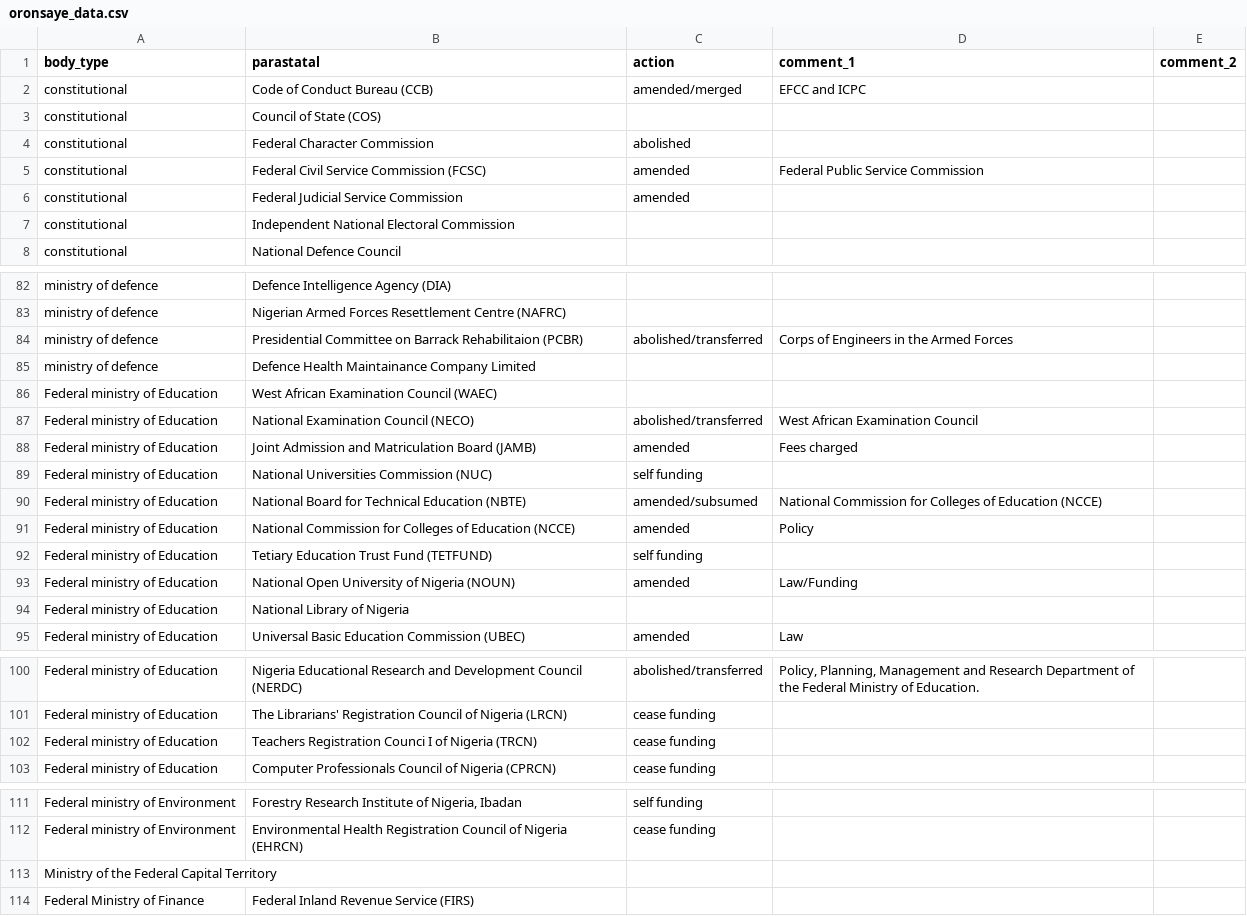
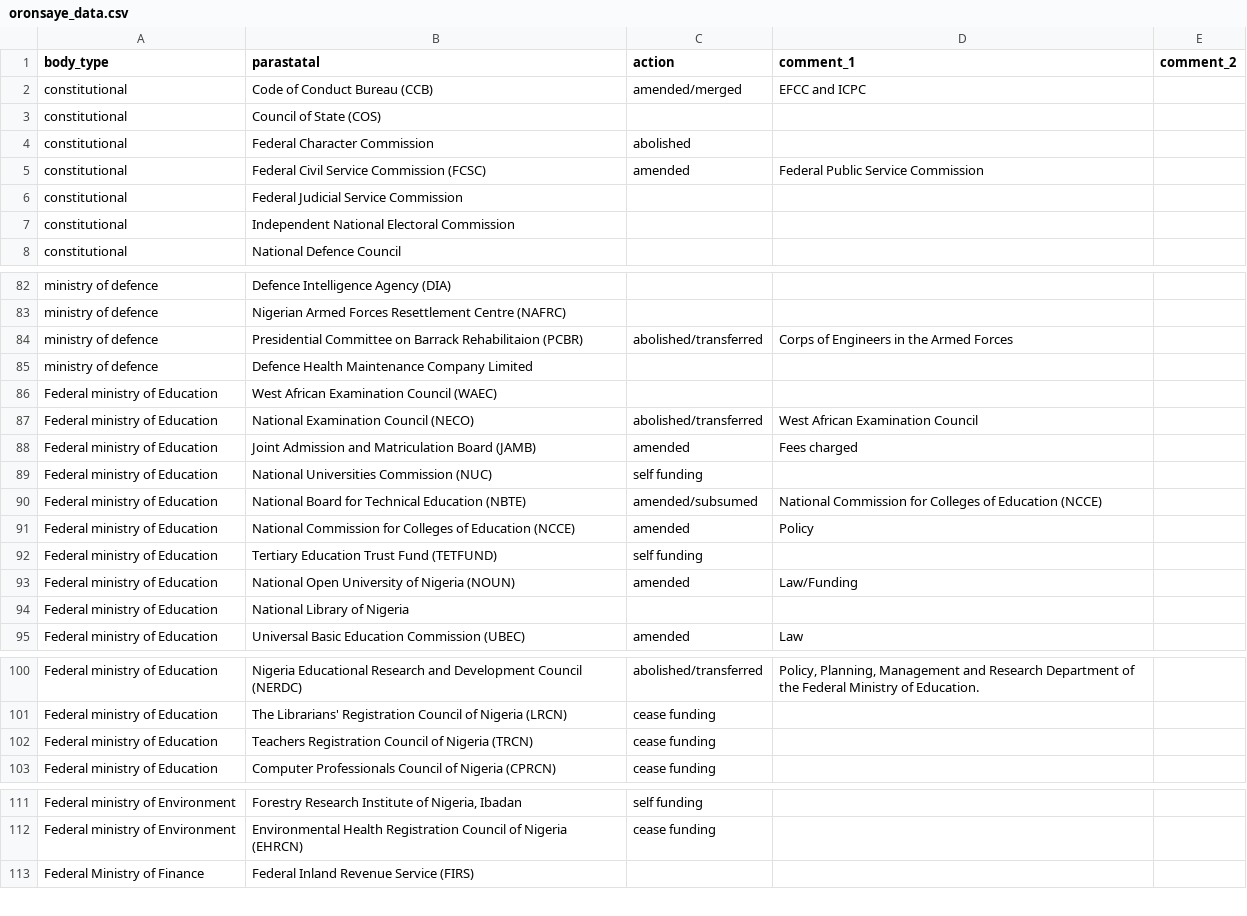
Before and after one commit to jamesuanhoro/oronsaye, a CSV file: oronsaye_data.csv, drawn as a sheet; only a part is shown, gaps mark what is left out; the diff covers the shown part only.

Commit message:
minor mvp

```diff
--- a/oronsaye_data.csv
+++ b/oronsaye_data.csv
@@ -5,3 +5,3 @@ constitutional,Federal Character Commission,abolished,,
 constitutional,Federal Civil Service Commission (FCSC) ,amended,Federal Public Service Commission ,
-constitutional,Federal Judicial Service Commission ,amended,,
+constitutional,Federal Judicial Service Commission ,,,
 constitutional,Independent National Electoral Commission ,,,
@@ -84,3 +84,3 @@ ministry of defence,Nigerian Armed Forces Resettlement Centre (NAFRC),,,
 ministry of defence,Presidential Committee on Barrack Rehabilitaion (PCBR),abolished/transferred,Corps of Engineers in the Armed Forces,
-ministry of defence,Defence Health Maintainance Company Limited,,,
+ministry of defence,Defence Health Maintenance Company Limited,,,
 Federal ministry of Education,West African Examination Council (WAEC),,,
@@ -91,3 +91,3 @@ Federal ministry of Education,National Board for Technical Education (NBTE),amen
 Federal ministry of Education,National Commission for Colleges of Education (NCCE),amended,Policy,
-Federal ministry of Education,Tetiary Education Trust Fund (TETFUND),self funding,,
+Federal ministry of Education,Tertiary Education Trust Fund (TETFUND),self funding,,
 Federal ministry of Education,National Open University of Nigeria (NOUN),amended,Law/Funding,
@@ -101,3 +101,3 @@ Federal ministry of Education,Nigeria Educational Research and Development Counc
 Federal ministry of Education,The Librarians' Registration Council of Nigeria (LRCN),cease funding,,
-Federal ministry of Education,Teachers Registration Counci I of Nigeria (TRCN),cease funding,,
+Federal ministry of Education,Teachers Registration Council of Nigeria (TRCN),cease funding,,
 Federal ministry of Education,Computer Professionals Council of Nigeria (CPRCN),cease funding,,
@@ -112,3 +112,2 @@ Federal ministry of Environment,"Forestry Research Institute of Nigeria, Ibadan"
 Federal ministry of Environment,Environmental Health Registration Council of Nigeria (EHRCN),cease funding,,
-Ministry of the Federal Capital Territory,,,,
 Federal Ministry of Finance,Federal Inland Revenue Service (FIRS),,,
```
Also changed, not shown: 2 edited cells elsewhere in this file.
